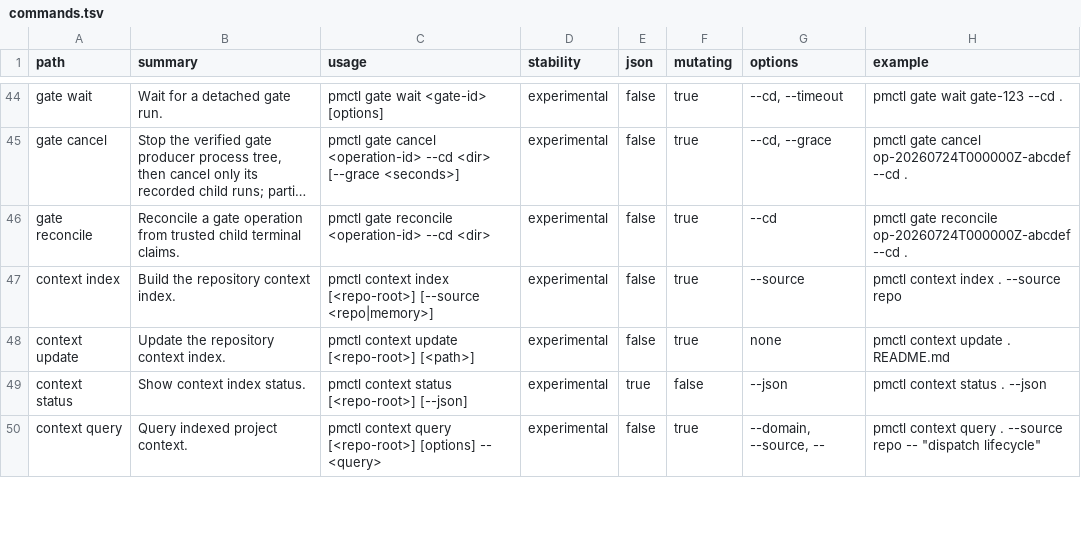
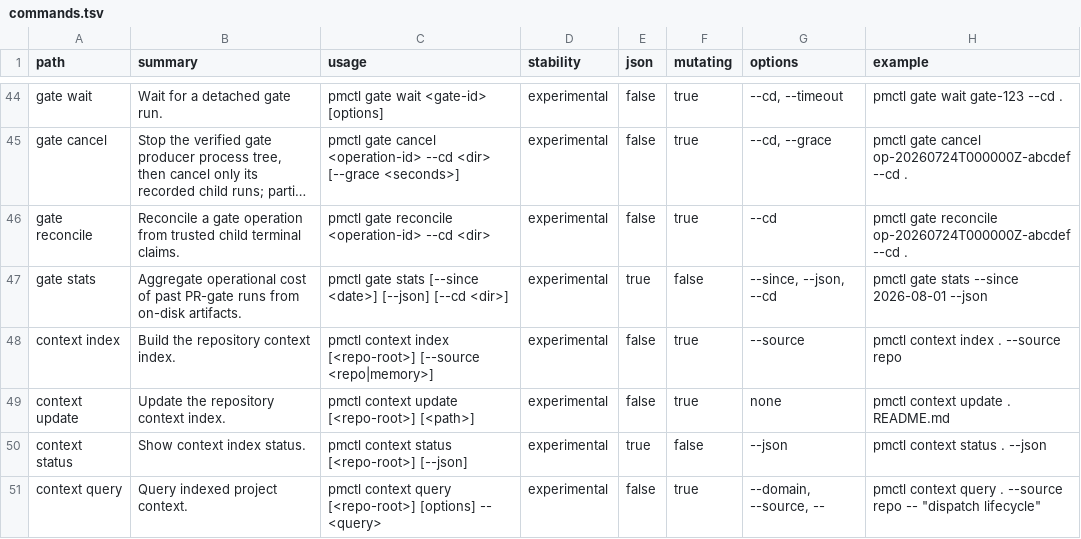
Before and after one commit to screenleon/pm-dispatch, a TSV file: cli/commands.tsv, drawn as a sheet; only a part is shown, gaps mark what is left out; long unchanged cells end in …; the diff names each change by its address in the sheet, - before the commit and + after, or states it on an @@ line.

```diff
--- a/cli/commands.tsv
+++ b/cli/commands.tsv
+row 47: gate stats | Aggregate operational cost of past PR-gate runs from on-disk artifacts. | pmctl gate stats [--since <date>] [--json] [--cd <dir>] | experimental | true | false | --since, --json, --cd | pmctl gate stats --since 2026-08-01 --json
```
Also changed, not shown: 9 other files.
